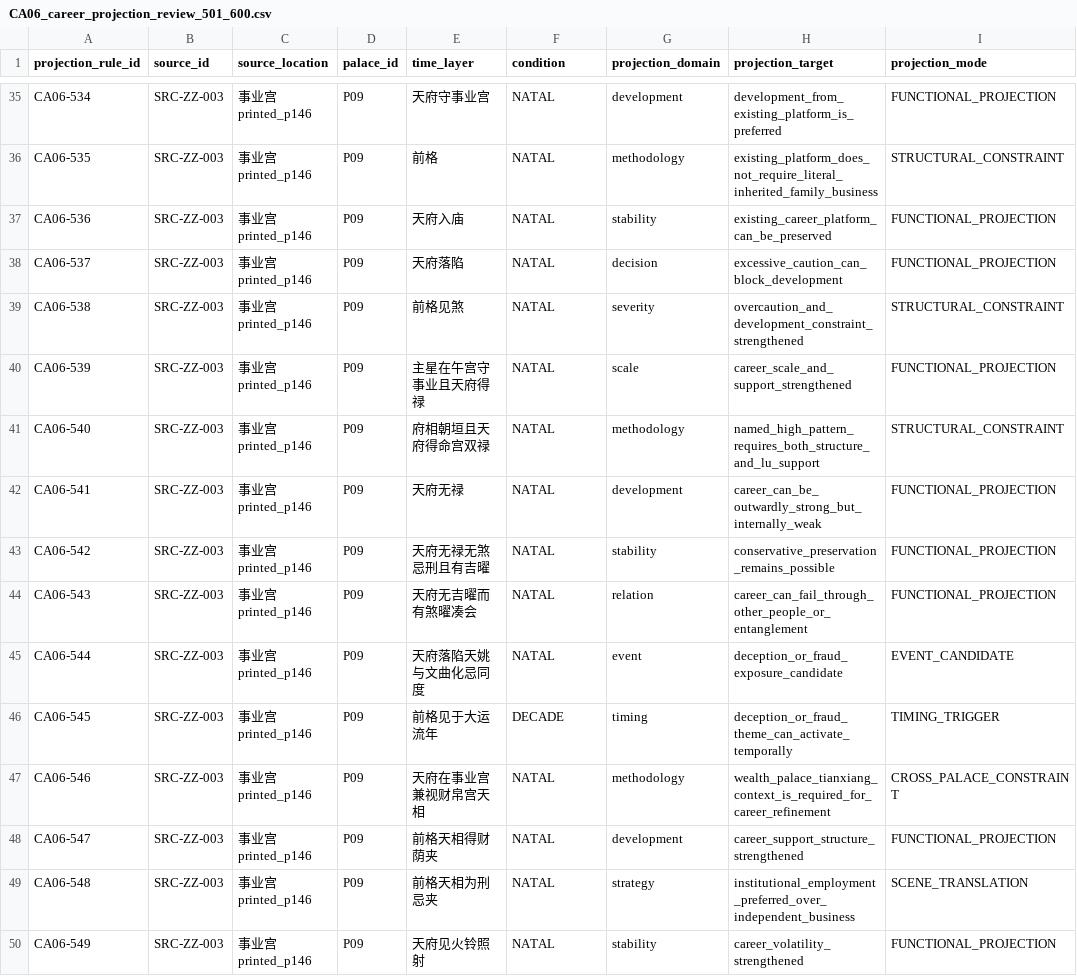
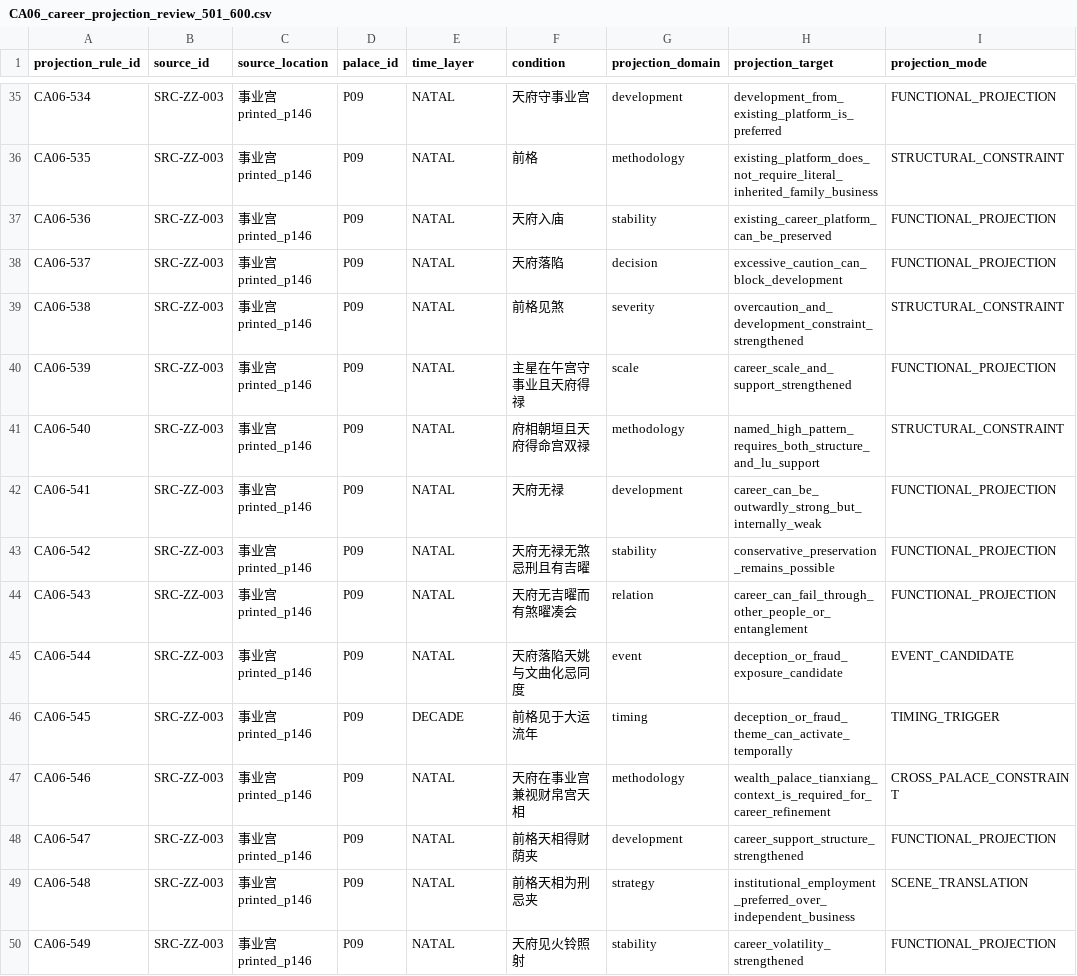
Before and after one commit to 15937-ass/ziwei-state-space, a CSV file: validation/wp05/CA06_career_projection_review_501_600.csv, drawn as a sheet; only a part is shown, gaps mark what is left out; the diff covers the shown part only; the diff names each change by its address in the sheet, - before the commit and + after, or states it on an @@ line.

```diff
--- a/validation/wp05/CA06_career_projection_review_501_600.csv
+++ b/validation/wp05/CA06_career_projection_review_501_600.csv
-E35 (time_layer): 天府守事业宫
+E35 (time_layer): NATAL
-F35 (condition): NATAL
+F35 (condition): 天府守事业宫
-E36 (time_layer): 前格
+E36 (time_layer): NATAL
-F36 (condition): NATAL
+F36 (condition): 前格
-E37 (time_layer): 天府入庙
+E37 (time_layer): NATAL
-F37 (condition): NATAL
+F37 (condition): 天府入庙
-E38 (time_layer): 天府落陷
+E38 (time_layer): NATAL
-F38 (condition): NATAL
+F38 (condition): 天府落陷
-E39 (time_layer): 前格见煞
+E39 (time_layer): NATAL
-F39 (condition): NATAL
+F39 (condition): 前格见煞
-E40 (time_layer): 主星在午宫守事业且天府得禄
+E40 (time_layer): NATAL
-F40 (condition): NATAL
+F40 (condition): 主星在午宫守事业且天府得禄
-E41 (time_layer): 府相朝垣且天府得命宫双禄
+E41 (time_layer): NATAL
-F41 (condition): NATAL
+F41 (condition): 府相朝垣且天府得命宫双禄
-E42 (time_layer): 天府无禄
+E42 (time_layer): NATAL
-F42 (condition): NATAL
+F42 (condition): 天府无禄
-E43 (time_layer): 天府无禄无煞忌刑且有吉曜
+E43 (time_layer): NATAL
-F43 (condition): NATAL
+F43 (condition): 天府无禄无煞忌刑且有吉曜
-E44 (time_layer): 天府无吉曜而有煞曜凑会
+E44 (time_layer): NATAL
-F44 (condition): NATAL
+F44 (condition): 天府无吉曜而有煞曜凑会
-E45 (time_layer): 天府落陷天姚与文曲化忌同度
+E45 (time_layer): NATAL
-F45 (condition): NATAL
+F45 (condition): 天府落陷天姚与文曲化忌同度
-E46 (time_layer): 前格见于大运流年
+E46 (time_layer): DECADE
-F46 (condition): DECADE
+F46 (condition): 前格见于大运流年
-E47 (time_layer): 天府在事业宫兼视财帛宫天相
+E47 (time_layer): NATAL
-F47 (condition): NATAL
+F47 (condition): 天府在事业宫兼视财帛宫天相
-E48 (time_layer): 前格天相得财荫夹
+E48 (time_layer): NATAL
-F48 (condition): NATAL
+F48 (condition): 前格天相得财荫夹
-E49 (time_layer): 前格天相为刑忌夹
+E49 (time_layer): NATAL
-F49 (condition): NATAL
+F49 (condition): 前格天相为刑忌夹
-E50 (time_layer): 天府见火铃照射
+E50 (time_layer): NATAL
-F50 (condition): NATAL
+F50 (condition): 天府见火铃照射
```
Also changed, not shown: 168 edited cells elsewhere in this file.
